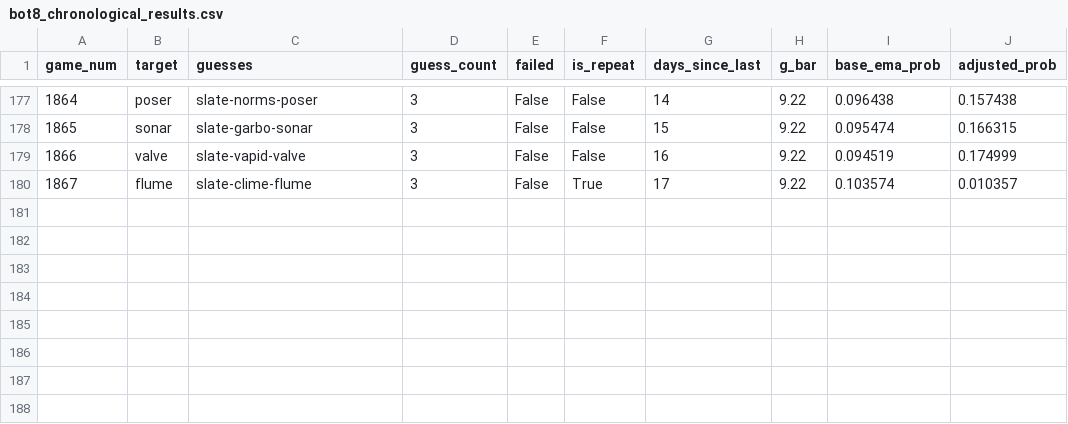
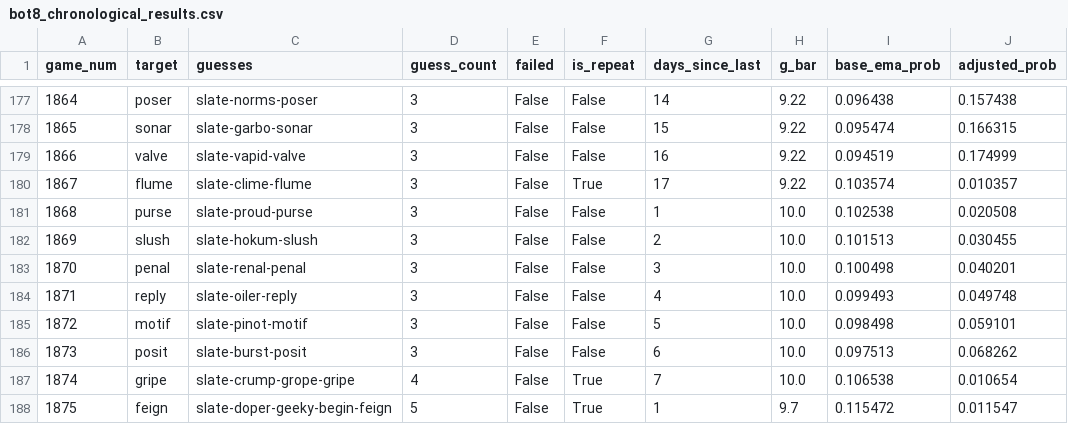
Before and after one commit to e-407/WordleBot, a CSV file: data/bot8_chronological_results.csv, drawn as a sheet; only a part is shown, gaps mark what is left out.

Commit message:
data updates

```diff
--- a/data/bot8_chronological_results.csv
+++ b/data/bot8_chronological_results.csv
@@ -180 +180,9 @@ game_num,target,guesses,guess_count,failed,is_repeat,days_since_last,g_bar,base_
 1867,flume,slate-clime-flume,3,False,True,17,9.22,0.103574,0.010357
+1868,purse,slate-proud-purse,3,False,False,1,10.0,0.102538,0.020508
+1869,slush,slate-hokum-slush,3,False,False,2,10.0,0.101513,0.030455
+1870,penal,slate-renal-penal,3,False,False,3,10.0,0.100498,0.040201
+1871,reply,slate-oiler-reply,3,False,False,4,10.0,0.099493,0.049748
+1872,motif,slate-pinot-motif,3,False,False,5,10.0,0.098498,0.059101
+1873,posit,slate-burst-posit,3,False,False,6,10.0,0.097513,0.068262
+1874,gripe,slate-crump-grope-gripe,4,False,True,7,10.0,0.106538,0.010654
+1875,feign,slate-doper-geeky-begin-feign,5,False,True,1,9.7,0.115472,0.011547
```
Also changed, not shown: data/bot5_chronological_results_2.csv, data/bot6_chronological_results.csv, 6 other files.
